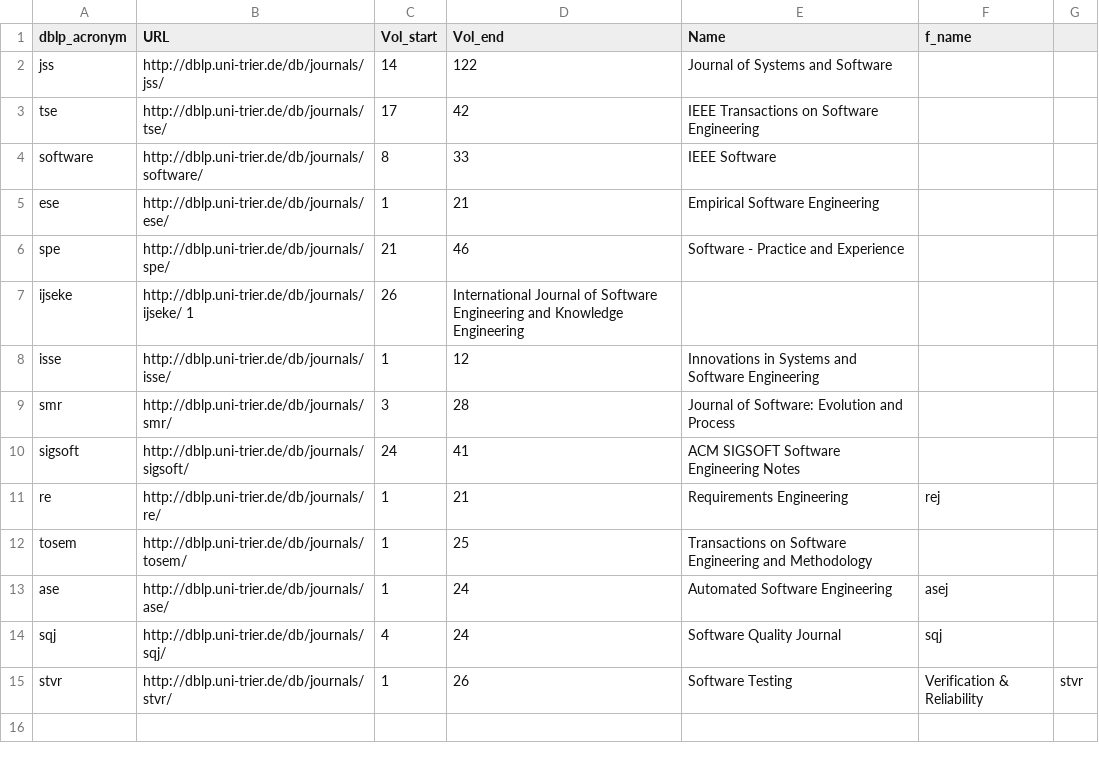
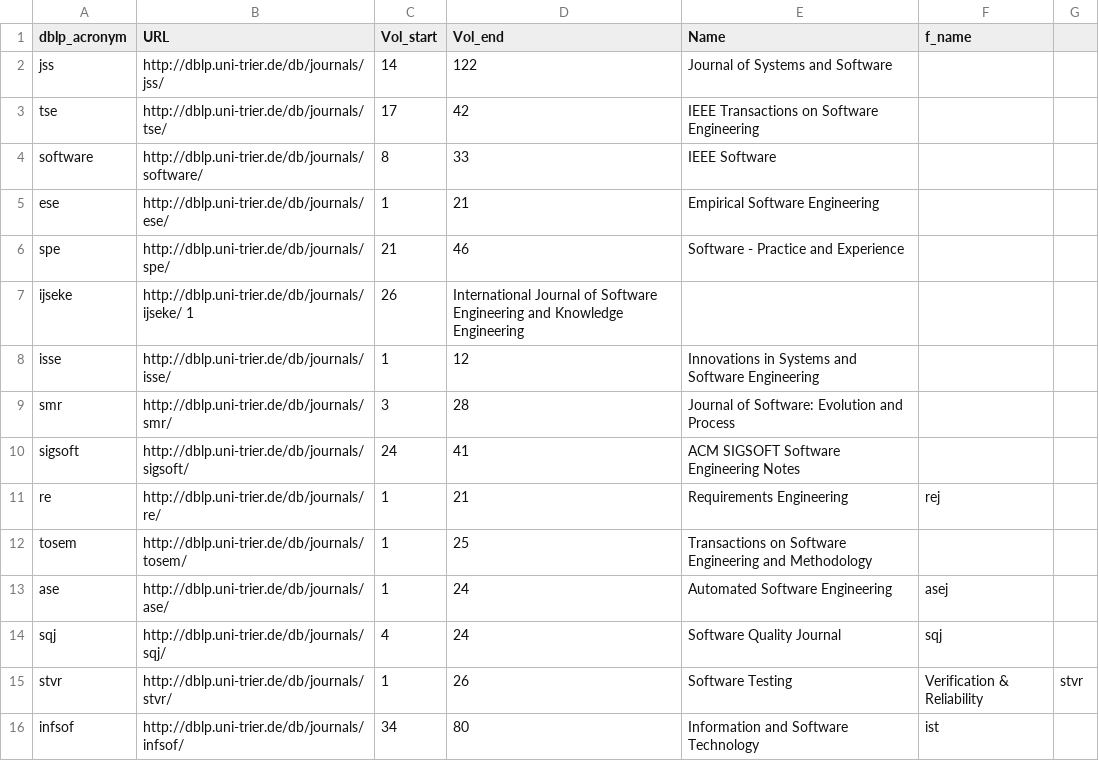
Before and after one commit to dr-bigfatnoob/conferenceMetrics, a CSV file: data/web/journals.csv, drawn as a sheet.

```diff
--- a/data/web/journals.csv
+++ b/data/web/journals.csv
@@ -15 +15,2 @@ sqj, http://dblp.uni-trier.de/db/journals/sqj/, 4, 24, Software Quality Journal,
 stvr, http://dblp.uni-trier.de/db/journals/stvr/, 1, 26, Software Testing, Verification & Reliability, stvr
+infsof, http://dblp.uni-trier.de/db/journals/infsof/, 34, 80, Information and Software Technology, ist
```
Also changed, not shown: 5 other files.
